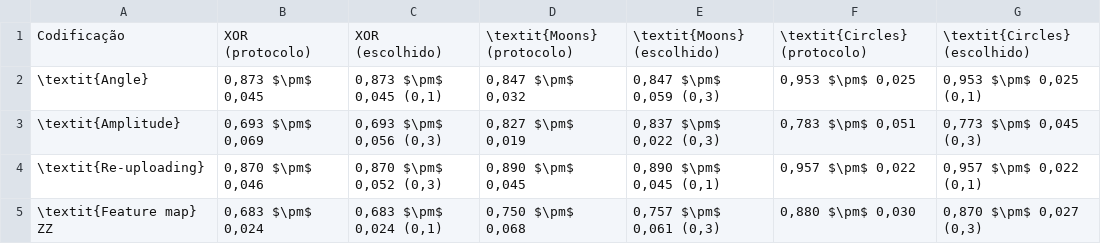
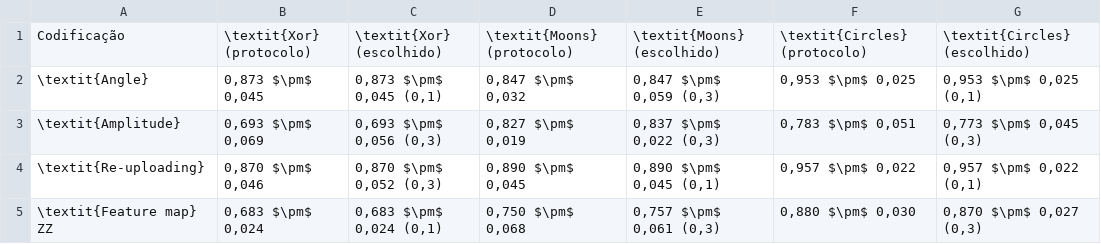
Before and after one commit to murillojosesudahiagodoy/tcc-qml, a CSV file: results/tables/tab_sensibilidade.csv, drawn as a sheet.

```diff
--- a/results/tables/tab_sensibilidade.csv
+++ b/results/tables/tab_sensibilidade.csv
@@ -1,2 +1,2 @@
-Codificação,XOR (protocolo),XOR (escolhido),\textit{Moons} (protocolo),\textit{Moons} (escolhido),\textit{Circles} (protocolo),\textit{Circles} (escolhido)
+Codificação,\textit{Xor} (protocolo),\textit{Xor} (escolhido),\textit{Moons} (protocolo),\textit{Moons} (escolhido),\textit{Circles} (protocolo),\textit{Circles} (escolhido)
 \textit{Angle},"0,873 $\pm$ 0,045","0,873 $\pm$ 0,045 (0,1)","0,847 $\pm$ 0,032","0,847 $\pm$ 0,059 (0,3)","0,953 $\pm$ 0,025","0,953 $\pm$ 0,025 (0,1)"
```
Also changed, not shown: results/tables/tab_acuracia.csv, results/tables/tab_convergencia.csv, 23 other files.
